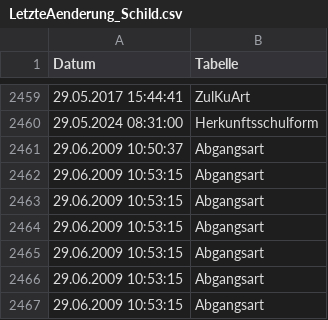
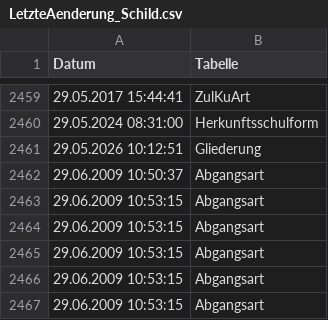
Before and after one commit to SVWS-NRW/svws-statkue-diff, a CSV file: IT.NRW-Statkue/LetzteAenderung_Schild.csv, drawn as a sheet; only a part is shown, gaps mark what is left out; the shorter side is filled out with more unchanged rows.

```diff
--- a/IT.NRW-Statkue/LetzteAenderung_Schild.csv
+++ b/IT.NRW-Statkue/LetzteAenderung_Schild.csv
@@ -2460,2 +2460,3 @@ Datum;Tabelle
 "29.05.2024 08:31:00";"Herkunftsschulform"
+"29.05.2026 10:12:51";"Gliederung"
 "29.06.2009 10:50:37";"Abgangsart"
```
Also changed, not shown: IT.NRW-Statkue/Gliederung.csv, IT.NRW-Statkue/nrw_ortsteile.csv, 3 other files.
